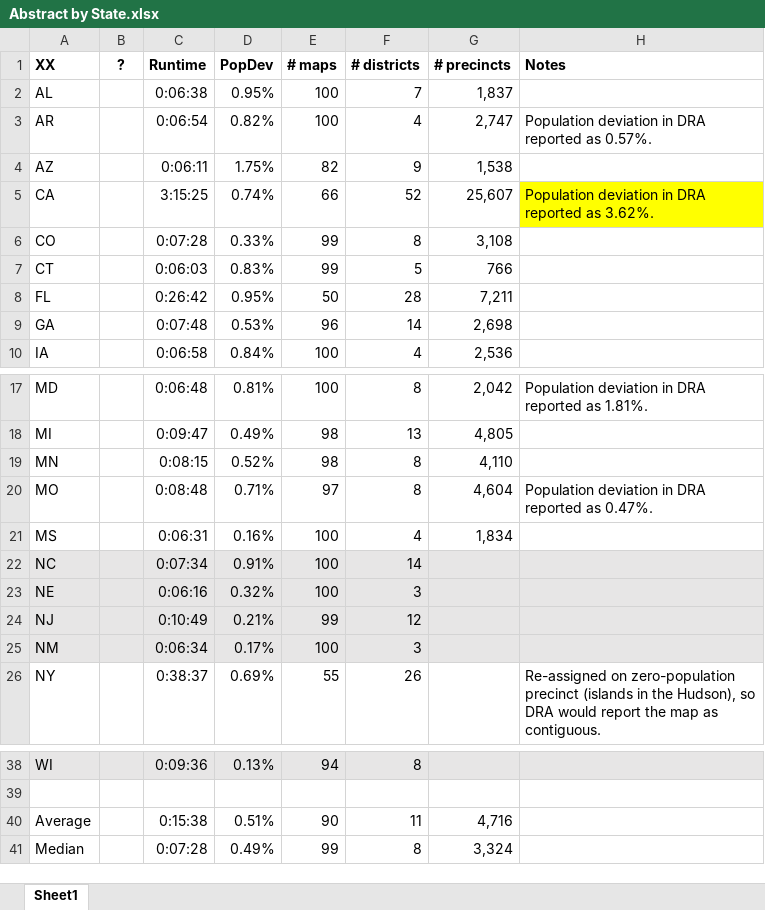
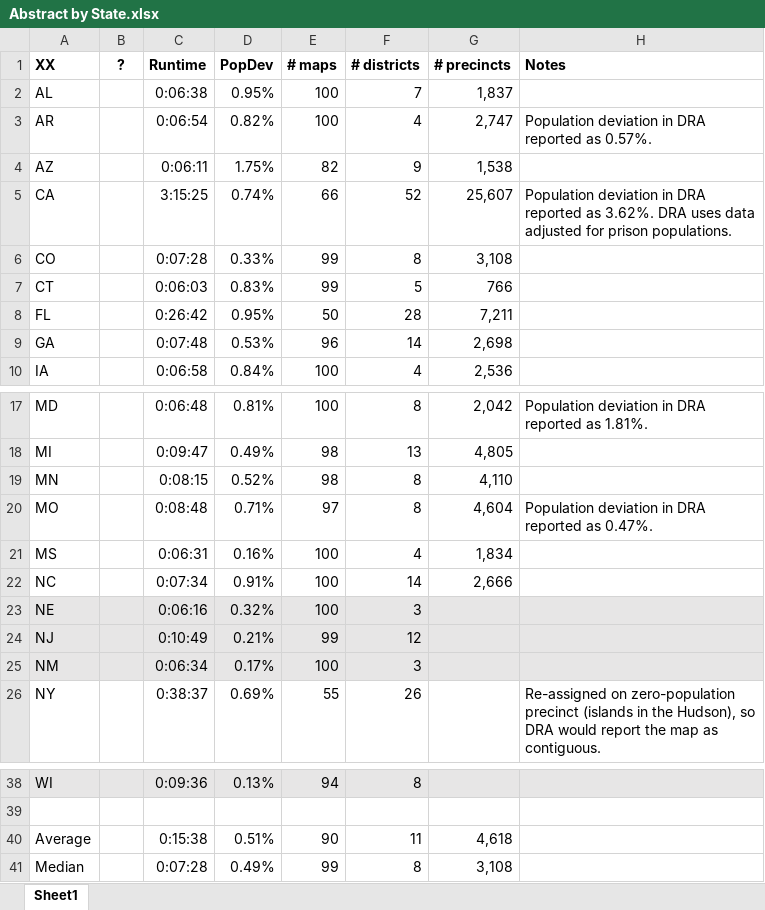
Before and after one commit to alecramsay/baseline, an Excel workbook: maps/Abstract by State.xlsx, sheet Sheet1, drawn as a sheet; only a part is shown, gaps mark what is left out; values as stored, in another font and other column widths than the file's, no borders; the diff names each change by its address in the sheet, - before the commit and + after, or states it on an @@ line.

```diff
--- a/maps/Abstract by State.xlsx (sheet Sheet1)
+++ b/maps/Abstract by State.xlsx (sheet Sheet1)
-H5 (Notes): …as 3.62%.
+H5 (Notes): …as 3.62%. DRA uses data adjusted for prison populations.
-H5 fill: #FFFF00
+H5 fill: none
-A22:H22 fill: #E7E6E6
+A22:H22 fill: none
-G22 (# precincts): (empty)
+G22 (# precincts): 2,666
-G40 (# precincts): 4,716
+G40 (# precincts): 4,618
-G41 (# precincts): 3,324
+G41 (# precincts): 3,108
```
Also changed, not shown: 3 other files.
